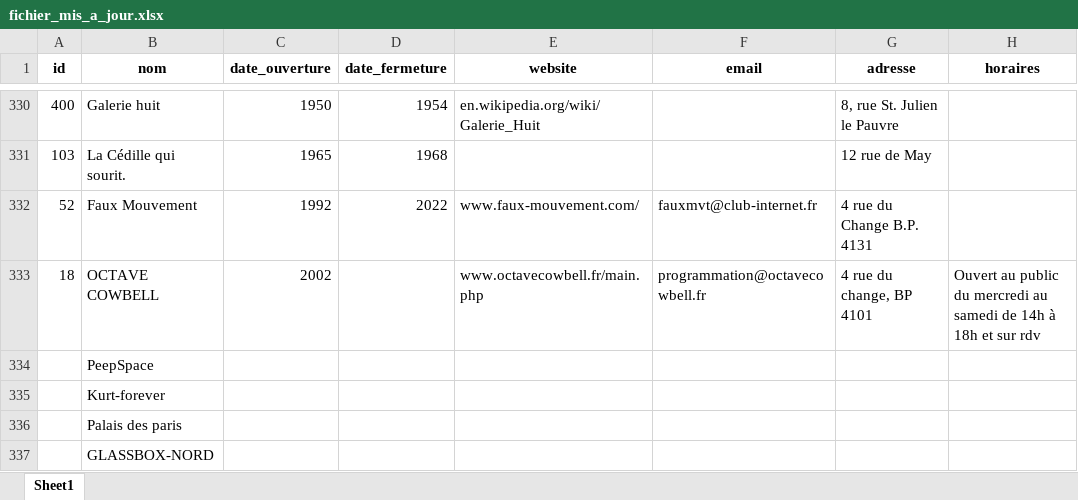
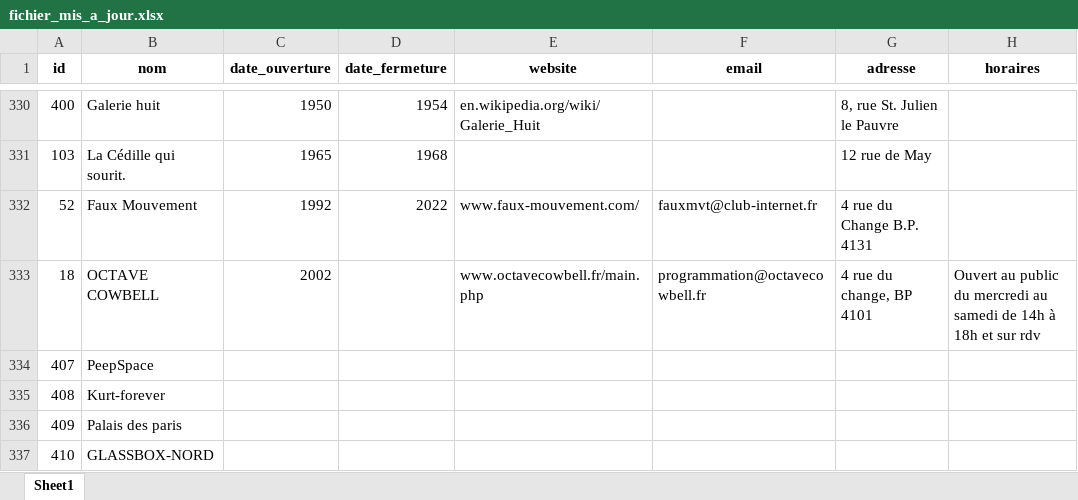
Before and after one commit to vitamineeo/Projet-TER-artiste-run-spaces, an Excel workbook: Donnees/fichier_mis_a_jour.xlsx, sheet Sheet1, drawn as a sheet; only a part is shown, gaps mark what is left out; values as stored, in another font and other column widths than the file's, no borders; the diff names each change by its address in the sheet, - before the commit and + after, or states it on an @@ line.

Commit message:
Fichier excel mise à jour à utiliser pour la suite du projet

```diff
--- a/Donnees/fichier_mis_a_jour.xlsx (sheet Sheet1)
+++ b/Donnees/fichier_mis_a_jour.xlsx (sheet Sheet1)
-A334 (id): (empty)
+A334 (id): 407
-A335 (id): (empty)
+A335 (id): 408
-A336 (id): (empty)
+A336 (id): 409
-A337 (id): (empty)
+A337 (id): 410
```
